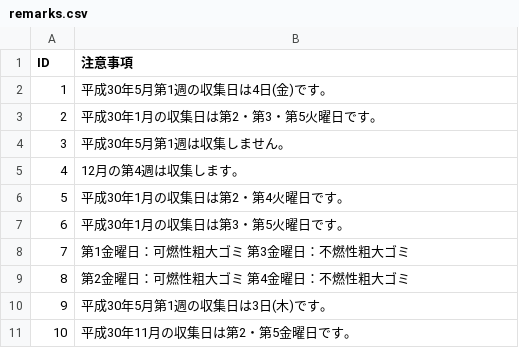
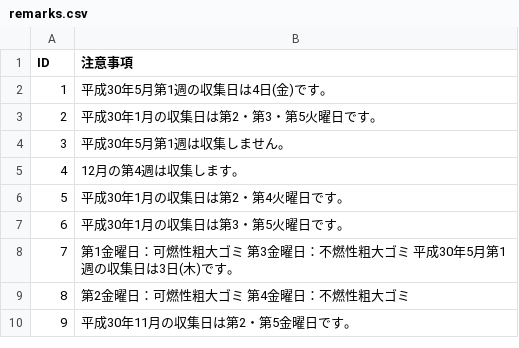
Before and after one commit to tokushima5374/awashi, a CSV file: data/remarks.csv, drawn as a sheet; removed rows and columns are numbered as before the commit, all else as after; the diff names each change by its address in the sheet, - before the commit and + after, or states it on an @@ line.

Commit message:
Update remarks.csv

```diff
--- a/data/remarks.csv
+++ b/data/remarks.csv
-B8 (注意事項): 第1金曜日：可燃性粗大ゴミ 第3金曜日：不燃性粗大ゴミ
+B8 (注意事項): 第1金曜日：可燃性粗大ゴミ 第3金曜日：不燃性粗大ゴミ 平成30年5月第1週の収集日は3日(木)です。
-row 10: 9 | 平成30年5月第1週の収集日は3日(木)です。
@@ column A (ID) renumbered from row 10 down @@
```
